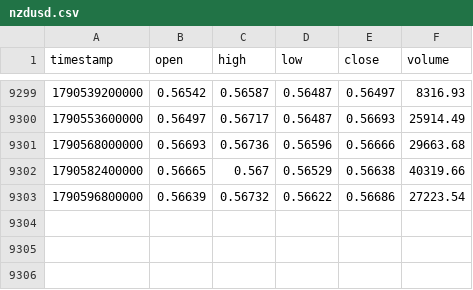
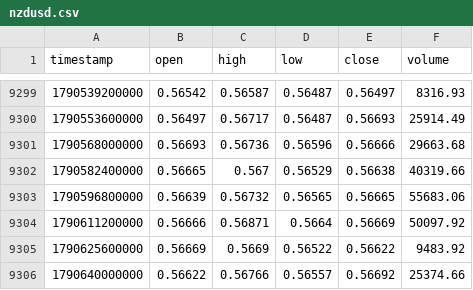
Before and after one commit to rikuudon24-beep/chair-scale, a CSV file: data/market/h4/nzdusd.csv, drawn as a sheet; only a part is shown, gaps mark what is left out.

```diff
--- a/data/market/h4/nzdusd.csv
+++ b/data/market/h4/nzdusd.csv
@@ -9302,2 +9302,5 @@ timestamp,open,high,low,close,volume
 1790582400000,0.56665,0.567,0.56529,0.56638,40319.66
-1790596800000,0.56639,0.56732,0.56622,0.56686,27223.54
+1790596800000,0.56639,0.56732,0.56565,0.56665,55683.06
+1790611200000,0.56666,0.56871,0.5664,0.56669,50097.92
+1790625600000,0.56669,0.5669,0.56522,0.56622,9483.92
+1790640000000,0.56622,0.56766,0.56557,0.56692,25374.66
```
Also changed, not shown: data/market/d1/audjpy.csv, data/market/h4/eurusd.csv, 2 other files.
